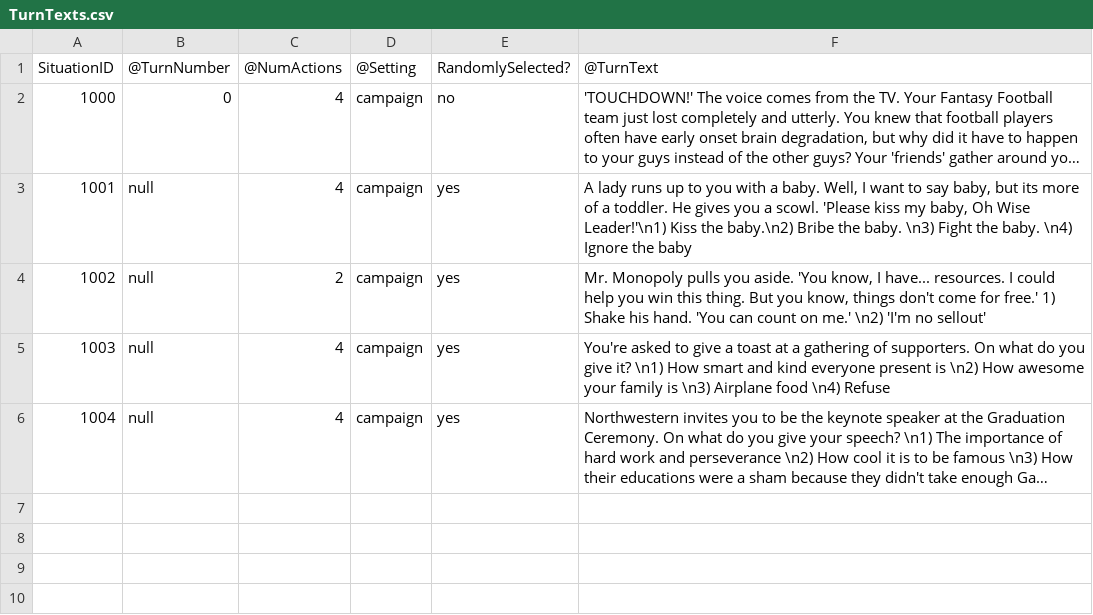
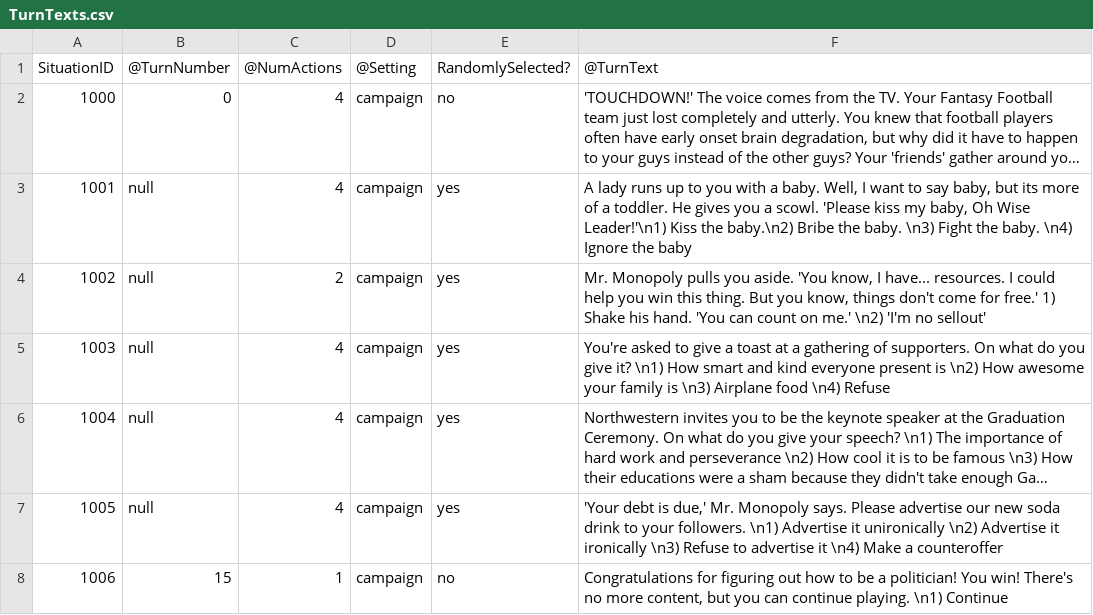
Before and after one commit to AMindToThink/PoliticalTextAdventure, a CSV file: TurnTexts.csv, drawn as a sheet; long unchanged cells end in …; the diff names each change by its address in the sheet, - before the commit and + after, or states it on an @@ line.

Commit message:
Add Mr. Monopoly debt and debt collection

```diff
--- a/TurnTexts.csv
+++ b/TurnTexts.csv
+row 7: 1005 | null | 4 | campaign | yes | 'Your debt is due,' Mr. Monopoly says. Please advertise our new soda drink to your followers. \n1) Advertise it unironically \n2) Advertise it ironically \n3) Refuse to advertise it \n4) Make a counteroffer
+row 8: 1006 | 15 | 1 | campaign | no | Congratulations for figuring out how to be a politician! You win! There's no more content, but you can continue playing. \n1) Continue
```
Also changed, not shown: 2 other files.
